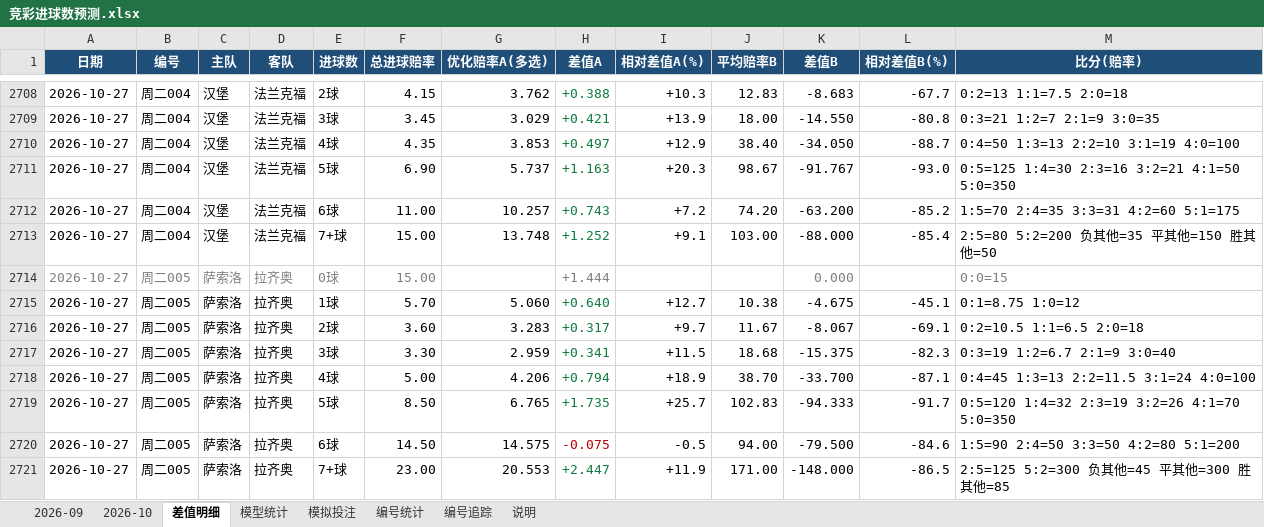
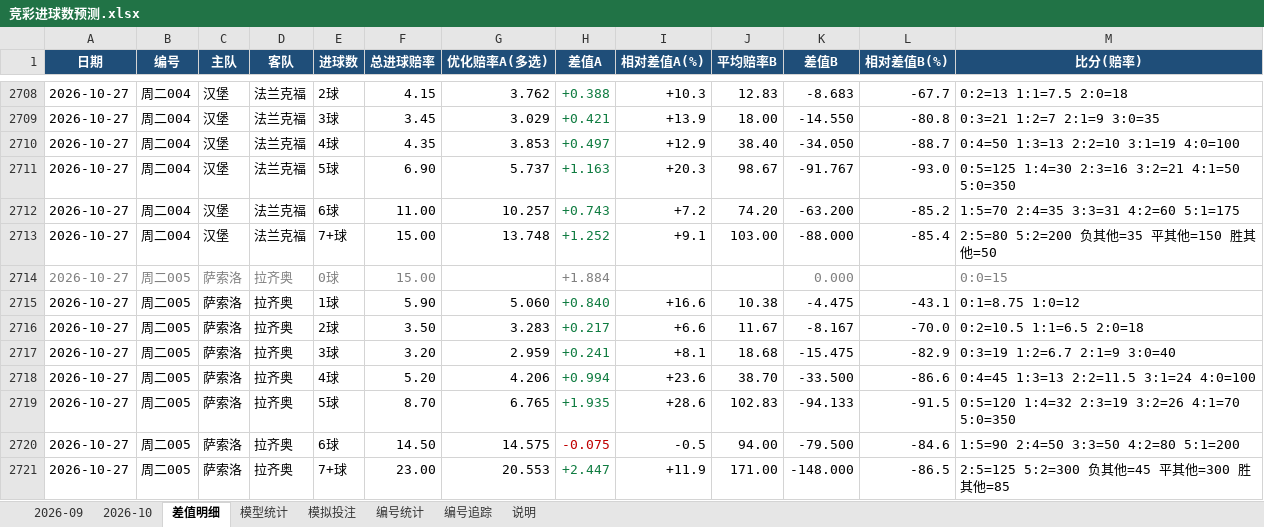
Before and after one commit to chuangyuyu/jingcai, an Excel workbook: docs/excel/竞彩进球数预测.xlsx, sheet 差值明细, drawn as a sheet; only a part is shown, gaps mark what is left out; values as stored, in another font and other column widths than the file's, no borders; the diff names each change by its address in the sheet, - before the commit and + after, or states it on an @@ line.

Commit message:
data: 赔率 新增0 变化5 快照+5（2026-10-27 2026-10-28）；编号警戒 1 项；Excel 更新

```diff
--- a/docs/excel/竞彩进球数预测.xlsx (sheet 差值明细)
+++ b/docs/excel/竞彩进球数预测.xlsx (sheet 差值明细)
-H2714 (差值A): +1.444
+H2714 (差值A): +1.884
-F2715 (总进球赔率): 5.70
+F2715 (总进球赔率): 5.90
-H2715 (差值A): +0.640
+H2715 (差值A): +0.840
-I2715 (相对差值A(%)): +12.7
+I2715 (相对差值A(%)): +16.6
-K2715 (差值B): -4.675
+K2715 (差值B): -4.475
-L2715 (相对差值B(%)): -45.1
+L2715 (相对差值B(%)): -43.1
-F2716 (总进球赔率): 3.60
+F2716 (总进球赔率): 3.50
-H2716 (差值A): +0.317
+H2716 (差值A): +0.217
-I2716 (相对差值A(%)): +9.7
+I2716 (相对差值A(%)): +6.6
-K2716 (差值B): -8.067
+K2716 (差值B): -8.167
-L2716 (相对差值B(%)): -69.1
+L2716 (相对差值B(%)): -70.0
-F2717 (总进球赔率): 3.30
+F2717 (总进球赔率): 3.20
-H2717 (差值A): +0.341
+H2717 (差值A): +0.241
-I2717 (相对差值A(%)): +11.5
+I2717 (相对差值A(%)): +8.1
-K2717 (差值B): -15.375
+K2717 (差值B): -15.475
-L2717 (相对差值B(%)): -82.3
+L2717 (相对差值B(%)): -82.9
-F2718 (总进球赔率): 5.00
+F2718 (总进球赔率): 5.20
-H2718 (差值A): +0.794
+H2718 (差值A): +0.994
-I2718 (相对差值A(%)): +18.9
+I2718 (相对差值A(%)): +23.6
-K2718 (差值B): -33.700
+K2718 (差值B): -33.500
-L2718 (相对差值B(%)): -87.1
+L2718 (相对差值B(%)): -86.6
-F2719 (总进球赔率): 8.50
+F2719 (总进球赔率): 8.70
-H2719 (差值A): +1.735
+H2719 (差值A): +1.935
-I2719 (相对差值A(%)): +25.7
+I2719 (相对差值A(%)): +28.6
-K2719 (差值B): -94.333
+K2719 (差值B): -94.133
-L2719 (相对差值B(%)): -91.7
+L2719 (相对差值B(%)): -91.5
```
Also changed, not shown: sheet 2026-10, sheet 模型统计, 6 other files.
